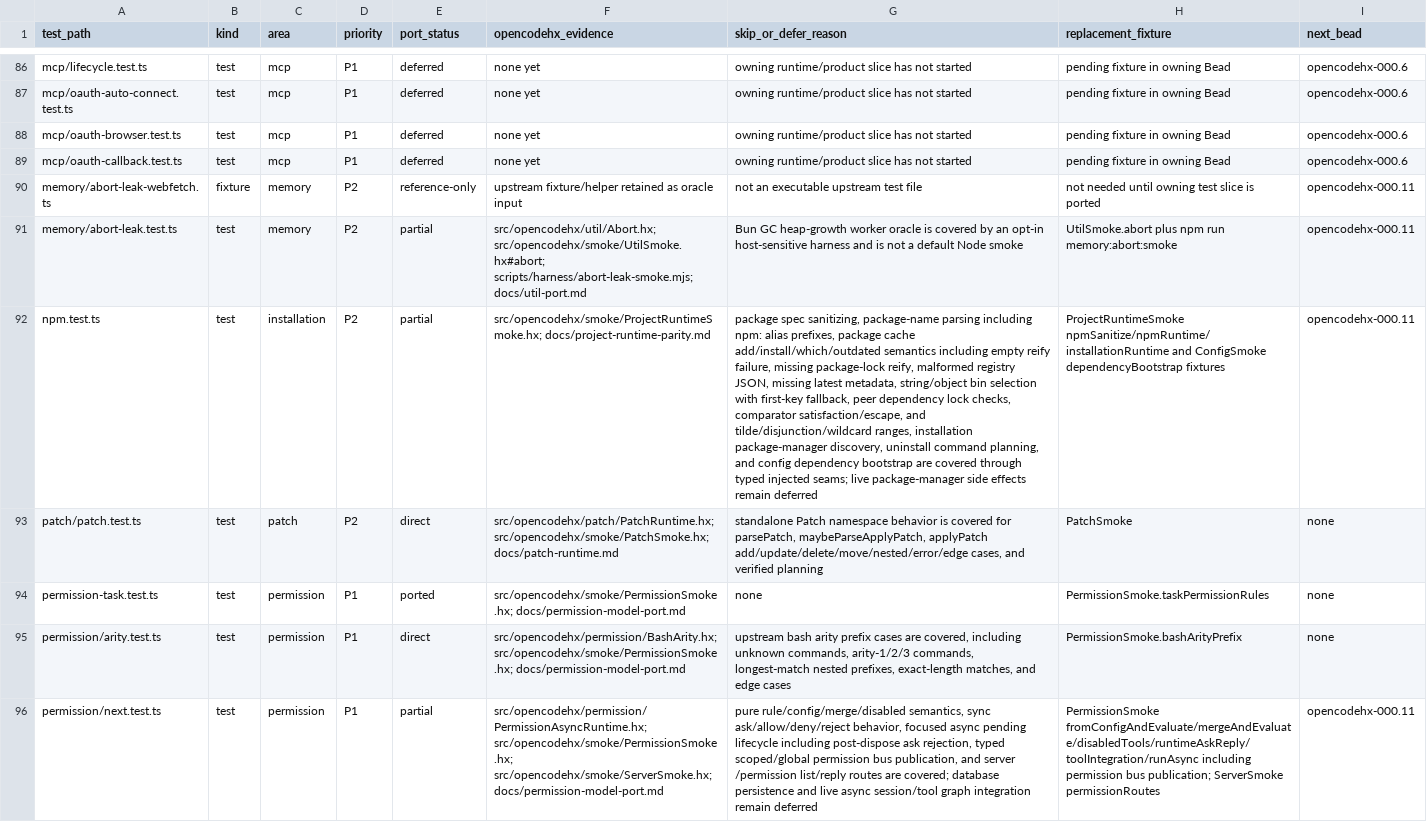
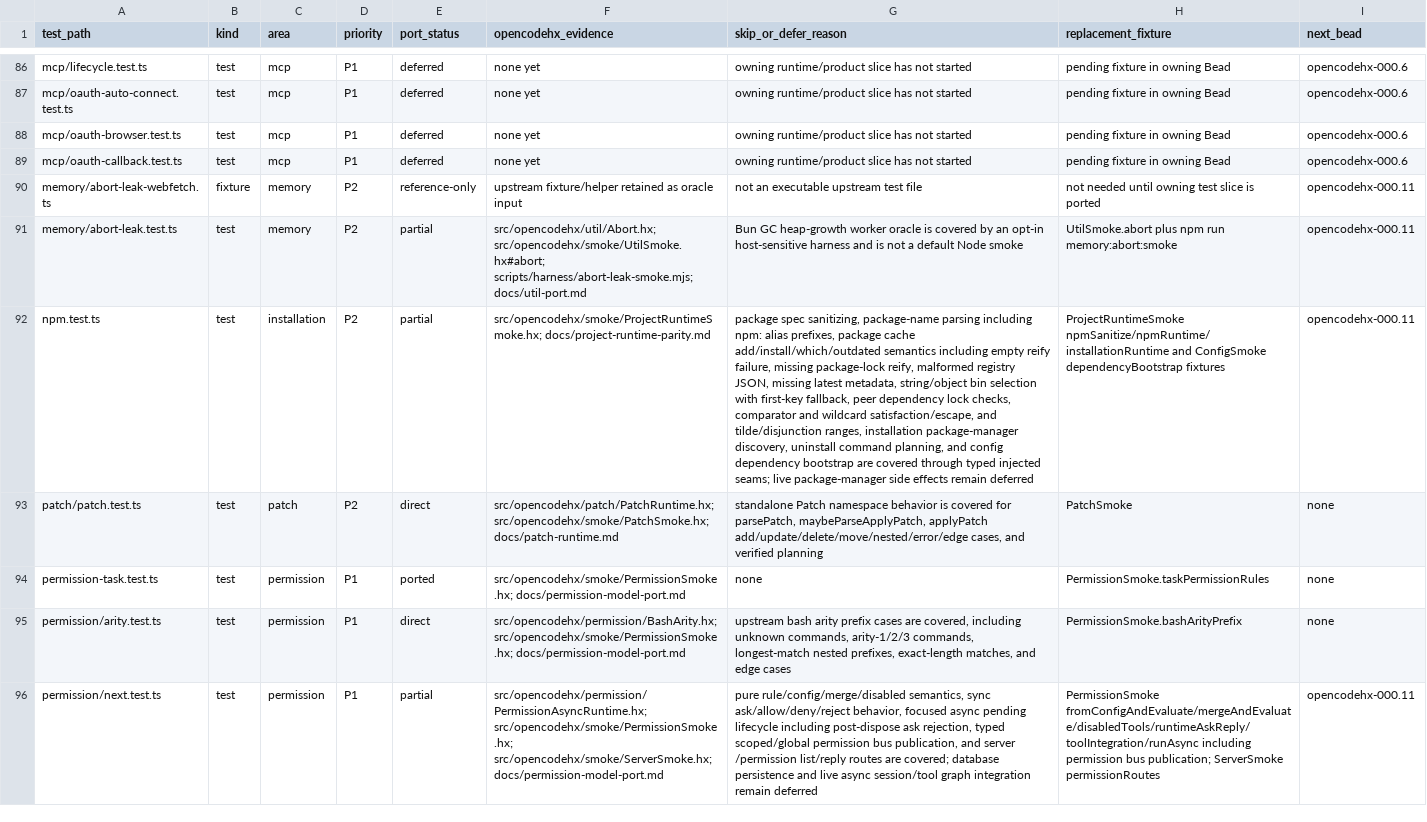
Before and after one commit to fullofcaffeine/opencodehx, a CSV file: reference/opencode-test-port-matrix.csv, drawn as a sheet; only a part is shown, gaps mark what is left out; the diff names each change by its address in the sheet, - before the commit and + after, or states it on an @@ line.

Commit message:
test: cover npm wildcard outdated escape

```diff
--- a/reference/opencode-test-port-matrix.csv
+++ b/reference/opencode-test-port-matrix.csv
-G92 (skip_or_defer_reason): …checks, comparator satisfaction/escape, and tilde/disjunction/wildcard ranges, installation…
+G92 (skip_or_defer_reason): …checks, comparator and wildcard satisfaction/escape, and tilde/disjunction ranges, installation…
```
Also changed, not shown: 6 other files.
